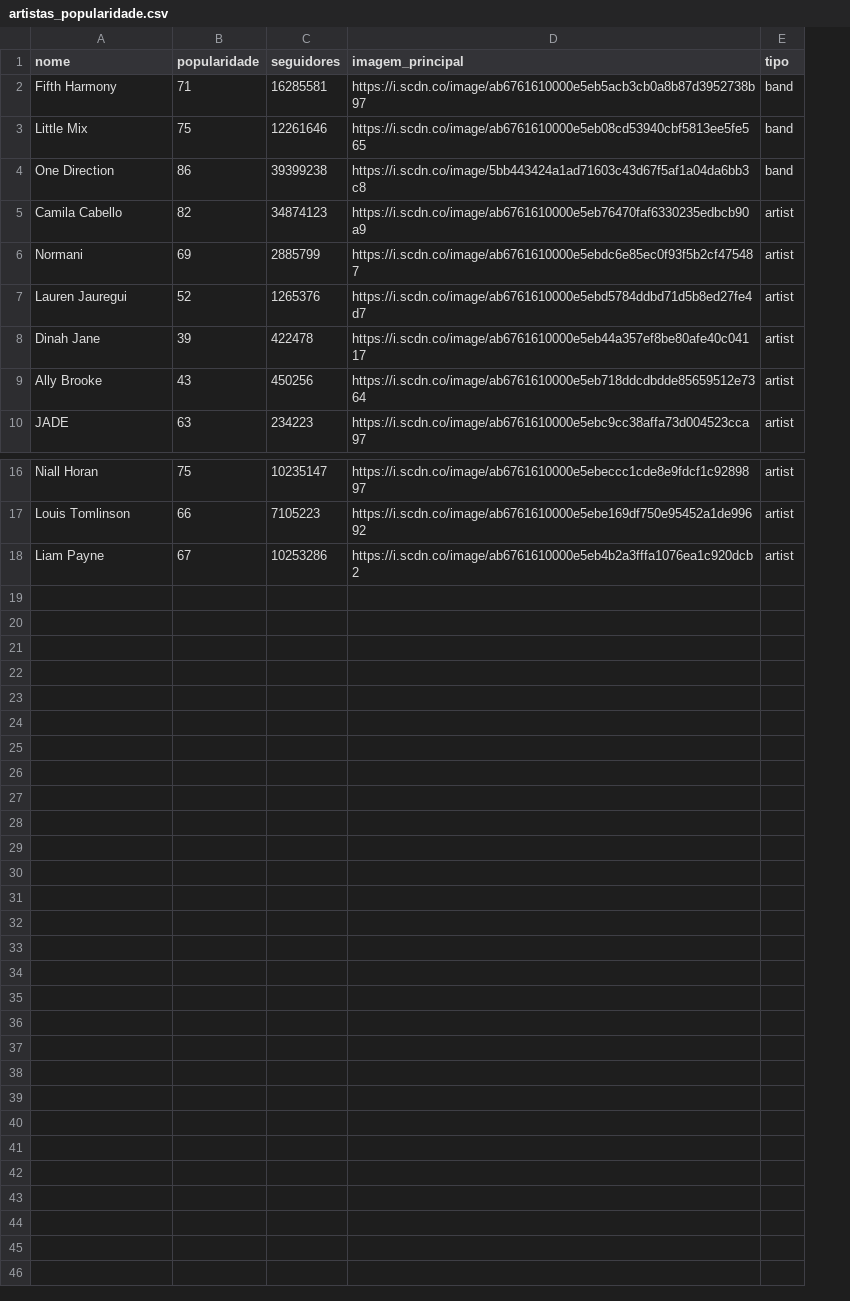
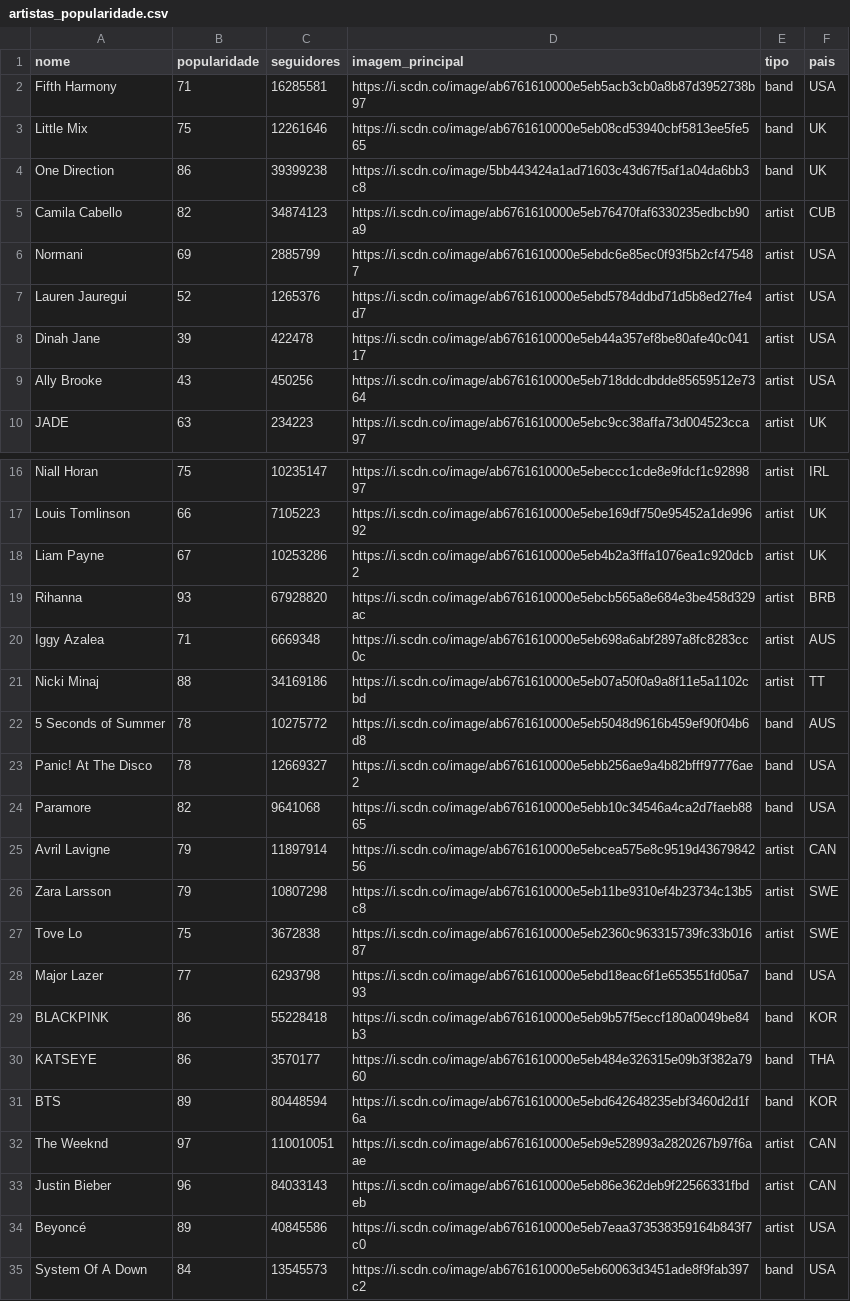
Before and after one commit to riguedes/TCC_UFOP, a CSV file: Arquivos_Relatório/artistas_popularidade.csv, drawn as a sheet; only a part is shown, gaps mark what is left out; the diff names each change by its address in the sheet, - before the commit and + after, or states it on an @@ line.

Commit message:
Add files via upload

```diff
--- a/Arquivos_Relatório/artistas_popularidade.csv
+++ b/Arquivos_Relatório/artistas_popularidade.csv
+column F (pais), rows 2-10: USA | UK | UK | CUB | USA | USA | USA | USA | UK; rows 16-18: IRL | UK | UK
+row 19: Rihanna | 93 | 67928820 | https://i.scdn.co/image/ab6761610000e5ebcb565a8e684e3be458d329ac | artist | BRB
+row 20: Iggy Azalea | 71 | 6669348 | https://i.scdn.co/image/ab6761610000e5eb698a6abf2897a8fc8283cc0c | artist | AUS
+row 21: Nicki Minaj | 88 | 34169186 | https://i.scdn.co/image/ab6761610000e5eb07a50f0a9a8f11e5a1102cbd | artist | TT
+row 22: 5 Seconds of Summer | 78 | 10275772 | https://i.scdn.co/image/ab6761610000e5eb5048d9616b459ef90f04b6d8 | band | AUS
+row 23: Panic! At The Disco | 78 | 12669327 | https://i.scdn.co/image/ab6761610000e5ebb256ae9a4b82bfff97776ae2 | band | USA
+row 24: Paramore | 82 | 9641068 | https://i.scdn.co/image/ab6761610000e5ebb10c34546a4ca2d7faeb8865 | band | USA
+row 25: Avril Lavigne | 79 | 11897914 | https://i.scdn.co/image/ab6761610000e5ebcea575e8c9519d4367984256 | artist | CAN
+row 26: Zara Larsson | 79 | 10807298 | https://i.scdn.co/image/ab6761610000e5eb11be9310ef4b23734c13b5c8 | artist | SWE
+row 27: Tove Lo | 75 | 3672838 | https://i.scdn.co/image/ab6761610000e5eb2360c963315739fc33b01687 | artist | SWE
+row 28: Major Lazer | 77 | 6293798 | https://i.scdn.co/image/ab6761610000e5ebd18eac6f1e653551fd05a793 | band | USA
+row 29: BLACKPINK | 86 | 55228418 | https://i.scdn.co/image/ab6761610000e5eb9b57f5eccf180a0049be84b3 | band | KOR
+row 30: KATSEYE | 86 | 3570177 | https://i.scdn.co/image/ab6761610000e5eb484e326315e09b3f382a7960 | band | THA
+row 31: BTS | 89 | 80448594 | https://i.scdn.co/image/ab6761610000e5ebd642648235ebf3460d2d1f6a | band | KOR
+row 32: The Weeknd | 97 | 110010051 | https://i.scdn.co/image/ab6761610000e5eb9e528993a2820267b97f6aae | artist | CAN
+row 33: Justin Bieber | 96 | 84033143 | https://i.scdn.co/image/ab6761610000e5eb86e362deb9f22566331fbdeb | artist | CAN
+row 34: Beyoncé | 89 | 40845586 | https://i.scdn.co/image/ab6761610000e5eb7eaa373538359164b843f7c0 | artist | USA
+row 35: System Of A Down | 84 | 13545573 | https://i.scdn.co/image/ab6761610000e5eb60063d3451ade8f9fab397c2 | band | USA
```
